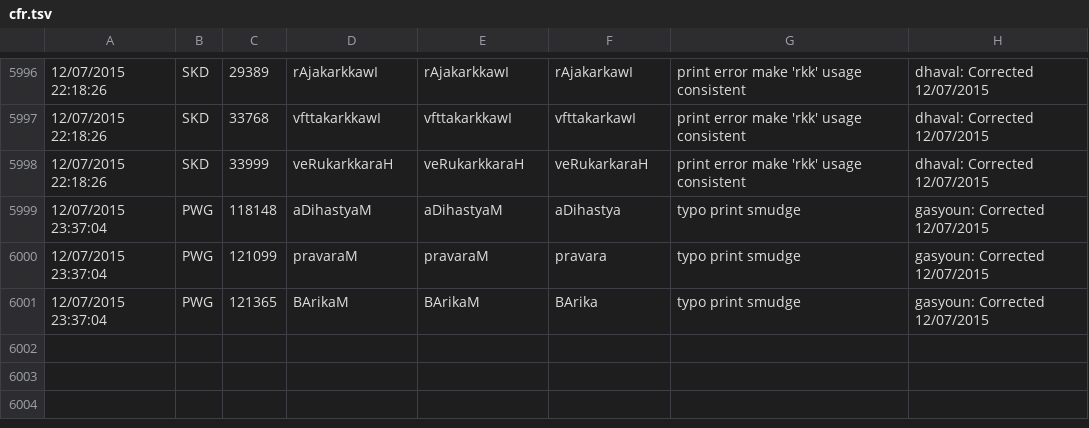
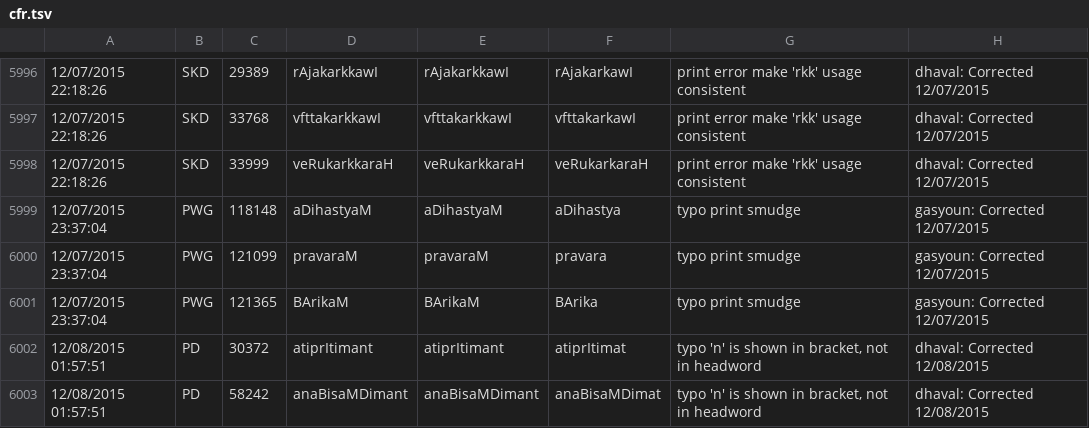
Before and after one commit to sanskrit-lexicon/CORRECTIONS, a TSV file: cfr.tsv, drawn as a sheet; only a part is shown, gaps mark what is left out; the diff names each change by its address in the sheet, - before the commit and + after, or states it on an @@ line.

```diff
--- a/cfr.tsv
+++ b/cfr.tsv
+row 6002: 12/08/2015 01:57:51 | PD | 30372 | atiprItimant | atiprItimant | atiprItimat | typo 'n' is shown in bracket, not in headword | dhaval: Corrected 12/08/2015
+row 6003: 12/08/2015 01:57:51 | PD | 58242 | anaBisaMDimant | anaBisaMDimant | anaBisaMDimat | typo 'n' is shown in bracket, not in headword | dhaval: Corrected 12/08/2015
```
Also changed, not shown: 5 other files.
